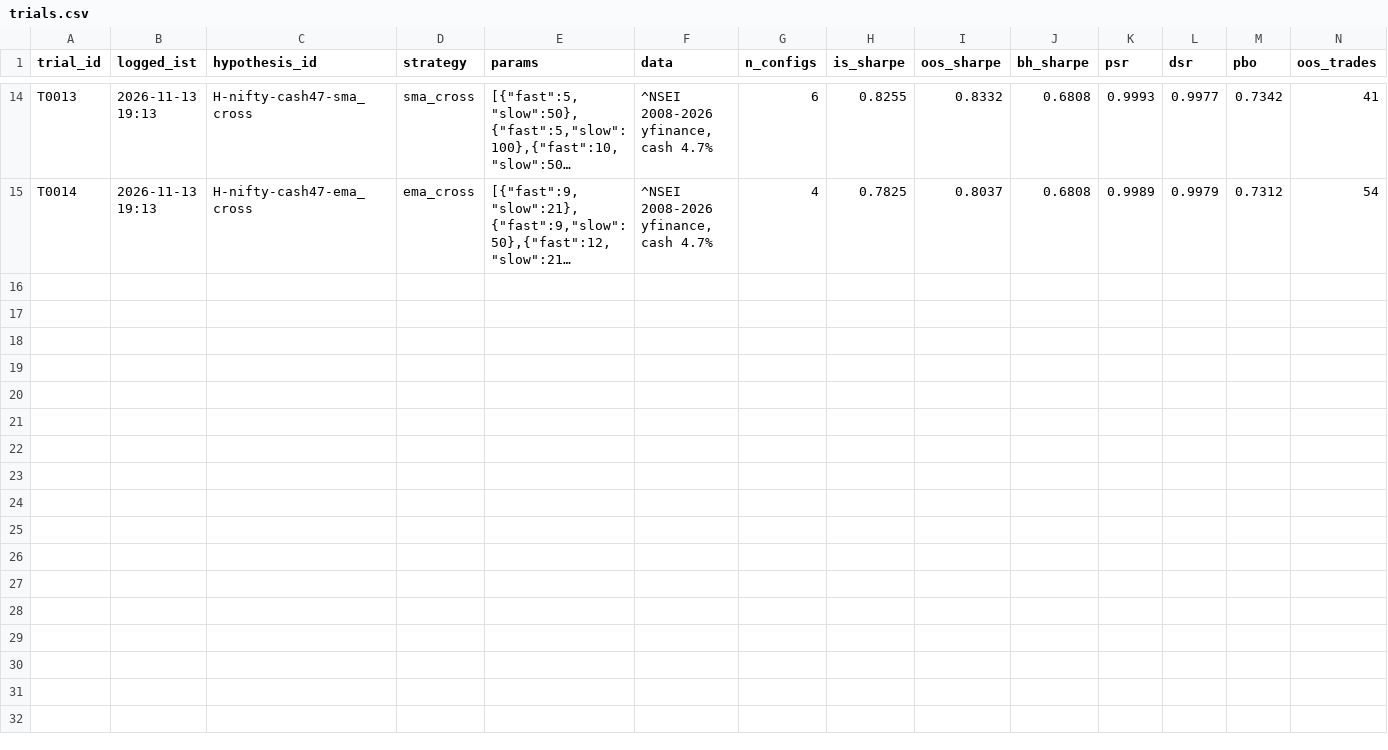
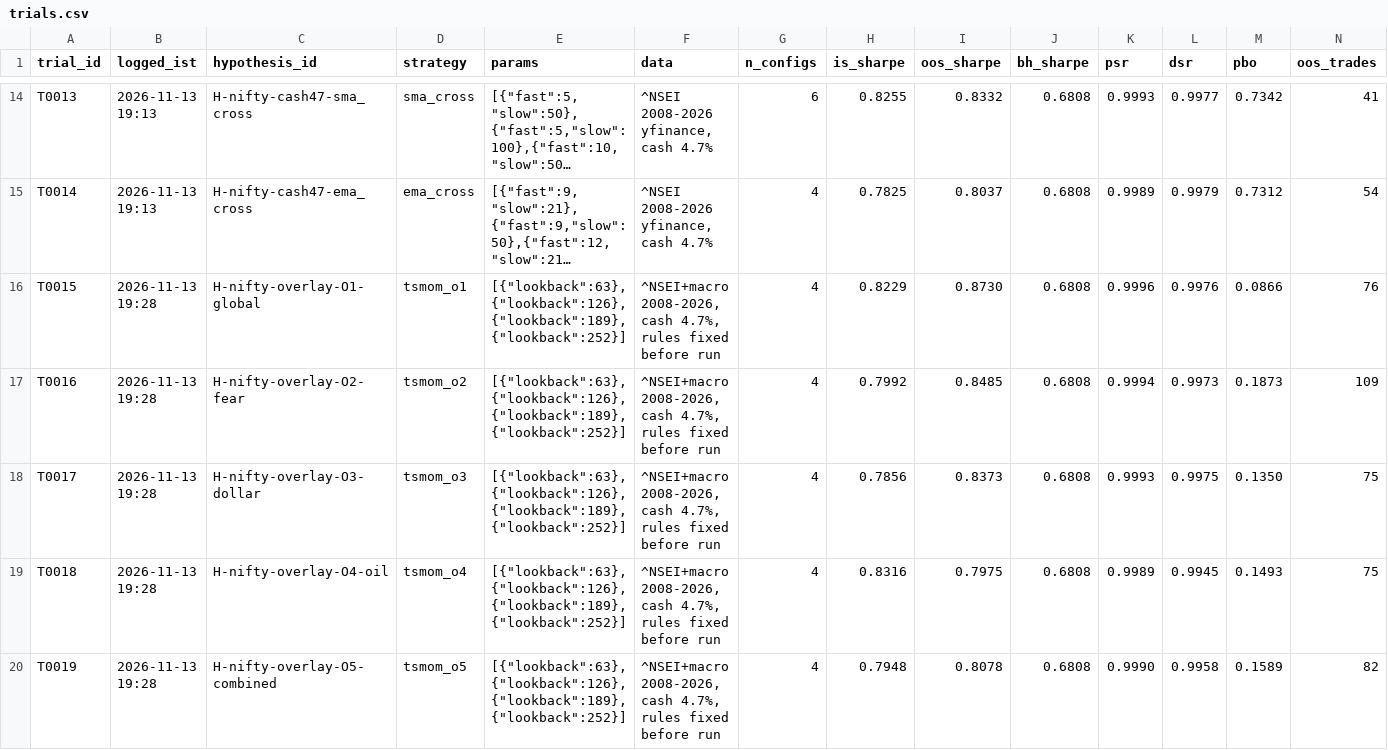
Before and after one commit to Akhilkanigicharla/kalpa-labs, a CSV file: 07-trading/research/trials.csv, drawn as a sheet; only a part is shown, gaps mark what is left out; long unchanged cells end in …; rows hold the shown columns only; the diff names each change by its address in the sheet, - before the commit and + after, or states it on an @@ line.

```diff
--- a/07-trading/research/trials.csv
+++ b/07-trading/research/trials.csv
+row 16: T0015 | 2026-11-13 19:28 | H-nifty-overlay-O1-global | tsmom_o1 | [{"lookback":63},{"lookback":126},{"lookback":189},{"lookback":252}] | ^NSEI+macro 2008-2026, cash 4.7%, rules fixed before run | 4 | 0.8229 | 0.8730 | 0.6808 | 0.9996 | 0.9976 | 0.0866 | 76
+row 17: T0016 | 2026-11-13 19:28 | H-nifty-overlay-O2-fear | tsmom_o2 | [{"lookback":63},{"lookback":126},{"lookback":189},{"lookback":252}] | ^NSEI+macro 2008-2026, cash 4.7%, rules fixed before run | 4 | 0.7992 | 0.8485 | 0.6808 | 0.9994 | 0.9973 | 0.1873 | 109
+row 18: T0017 | 2026-11-13 19:28 | H-nifty-overlay-O3-dollar | tsmom_o3 | [{"lookback":63},{"lookback":126},{"lookback":189},{"lookback":252}] | ^NSEI+macro 2008-2026, cash 4.7%, rules fixed before run | 4 | 0.7856 | 0.8373 | 0.6808 | 0.9993 | 0.9975 | 0.1350 | 75
+row 19: T0018 | 2026-11-13 19:28 | H-nifty-overlay-O4-oil | tsmom_o4 | [{"lookback":63},{"lookback":126},{"lookback":189},{"lookback":252}] | ^NSEI+macro 2008-2026, cash 4.7%, rules fixed before run | 4 | 0.8316 | 0.7975 | 0.6808 | 0.9989 | 0.9945 | 0.1493 | 75
+row 20: T0019 | 2026-11-13 19:28 | H-nifty-overlay-O5-combined | tsmom_o5 | [{"lookback":63},{"lookback":126},{"lookback":189},{"lookback":252}] | ^NSEI+macro 2008-2026, cash 4.7%, rules fixed before run | 4 | 0.7948 | 0.8078 | 0.6808 | 0.9990 | 0.9958 | 0.1589 | 82
```
Also changed, not shown: 10 other files.
